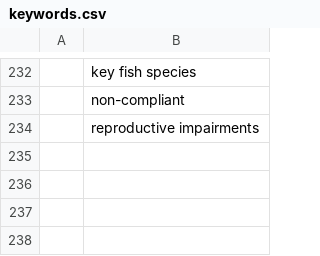
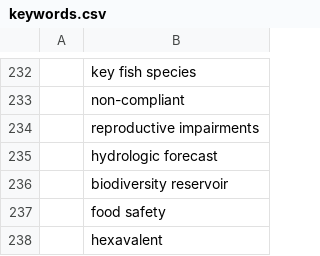
Before and after one commit to feedpapers/limnopapers, a CSV file: limnopapers/keywords.csv, drawn as a sheet; only a part is shown, gaps mark what is left out; the diff names each change by its address in the sheet, - before the commit and + after, or states it on an @@ line.

Commit message:
missing negate in log filter, add to ignore keywords

```diff
--- a/limnopapers/keywords.csv
+++ b/limnopapers/keywords.csv
+row 235:  | hydrologic forecast
+row 236:  | biodiversity reservoir
+row 237:  | food safety
+row 238:  | hexavalent
```
Also changed, not shown: log.csv, 1 other file.
